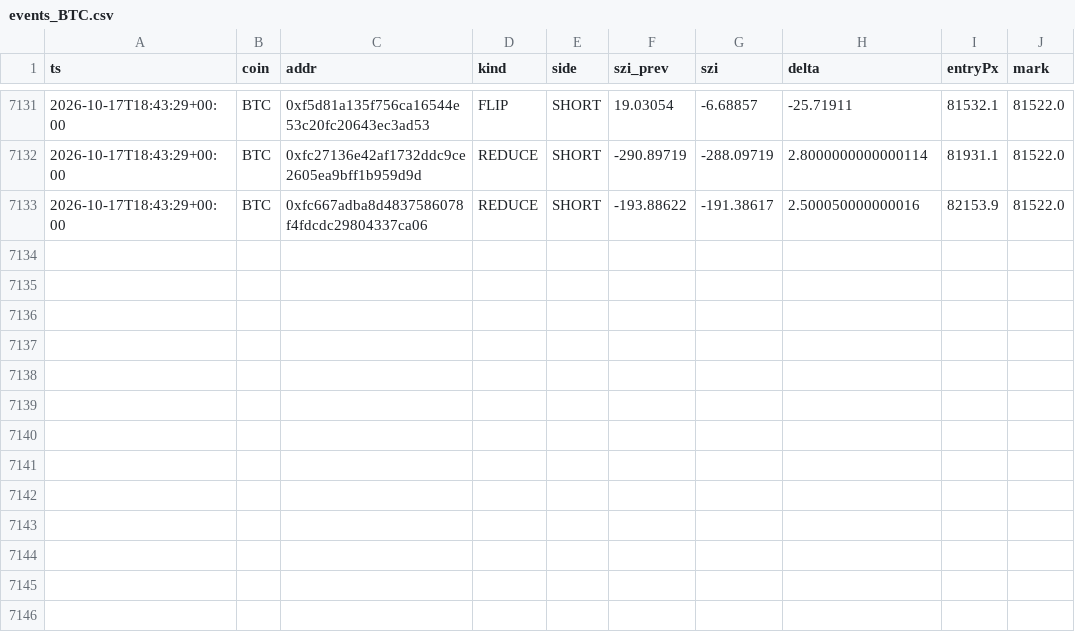
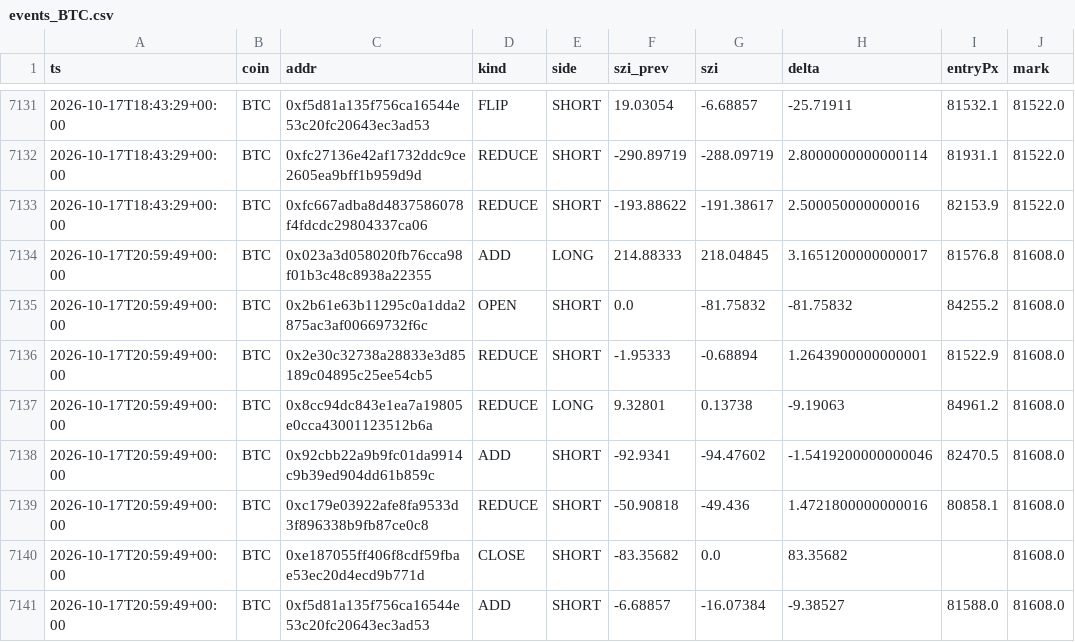
Before and after one commit to usa519831-tech/hl-whale-tracker, a CSV file: data/events_BTC.csv, drawn as a sheet; only a part is shown, gaps mark what is left out; the diff names each change by its address in the sheet, - before the commit and + after, or states it on an @@ line.

```diff
--- a/data/events_BTC.csv
+++ b/data/events_BTC.csv
+row 7134: 2026-10-17T20:59:49+00:00 | BTC | 0x023a3d058020fb76cca98f01b3c48c8938a22355 | ADD | LONG | 214.88333 | 218.04845 | 3.1651200000000017 | 81576.8 | 81608.0
+row 7135: 2026-10-17T20:59:49+00:00 | BTC | 0x2b61e63b11295c0a1dda2875ac3af00669732f6c | OPEN | SHORT | 0.0 | -81.75832 | -81.75832 | 84255.2 | 81608.0
+row 7136: 2026-10-17T20:59:49+00:00 | BTC | 0x2e30c32738a28833e3d85189c04895c25ee54cb5 | REDUCE | SHORT | -1.95333 | -0.68894 | 1.2643900000000001 | 81522.9 | 81608.0
+row 7137: 2026-10-17T20:59:49+00:00 | BTC | 0x8cc94dc843e1ea7a19805e0cca43001123512b6a | REDUCE | LONG | 9.32801 | 0.13738 | -9.19063 | 84961.2 | 81608.0
+row 7138: 2026-10-17T20:59:49+00:00 | BTC | 0x92cbb22a9b9fc01da9914c9b39ed904dd61b859c | ADD | SHORT | -92.9341 | -94.47602 | -1.5419200000000046 | 82470.5 | 81608.0
+row 7139: 2026-10-17T20:59:49+00:00 | BTC | 0xc179e03922afe8fa9533d3f896338b9fb87ce0c8 | REDUCE | SHORT | -50.90818 | -49.436 | 1.4721800000000016 | 80858.1 | 81608.0
+row 7140: 2026-10-17T20:59:49+00:00 | BTC | 0xe187055ff406f8cdf59fbae53ec20d4ecd9b771d | CLOSE | SHORT | -83.35682 | 0.0 | 83.35682 |  | 81608.0
+row 7141: 2026-10-17T20:59:49+00:00 | BTC | 0xf5d81a135f756ca16544e53c20fc20643ec3ad53 | ADD | SHORT | -6.68857 | -16.07384 | -9.38527 | 81588.0 | 81608.0
```
Also changed, not shown: data/agg_BTC.csv, data/agg_ETH.csv, 7 other files.
